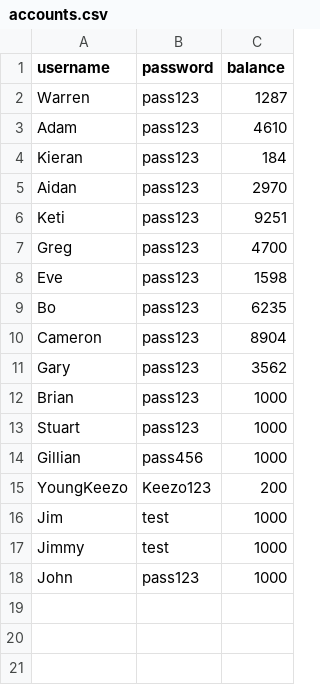
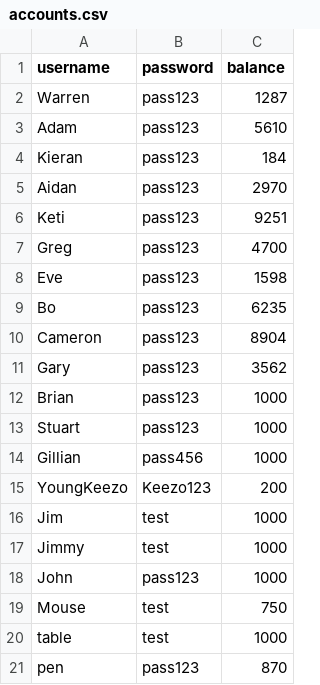
Before and after one commit to SuperDream83/CS351-Project-Group-Repo, a CSV file: Resources/accounts.csv, drawn as a sheet.

```diff
--- a/Resources/accounts.csv
+++ b/Resources/accounts.csv
@@ -2,3 +2,3 @@ username,password,balance
 Warren,pass123,1287
-Adam,pass123,4610
+Adam,pass123,5610
 Kieran,pass123,184
@@ -18 +18,4 @@ Jimmy,test,1000
 John,pass123,1000
+Mouse,test,750
+table,test,1000
+pen,pass123,870
```
Also changed, not shown: 3 other files.
